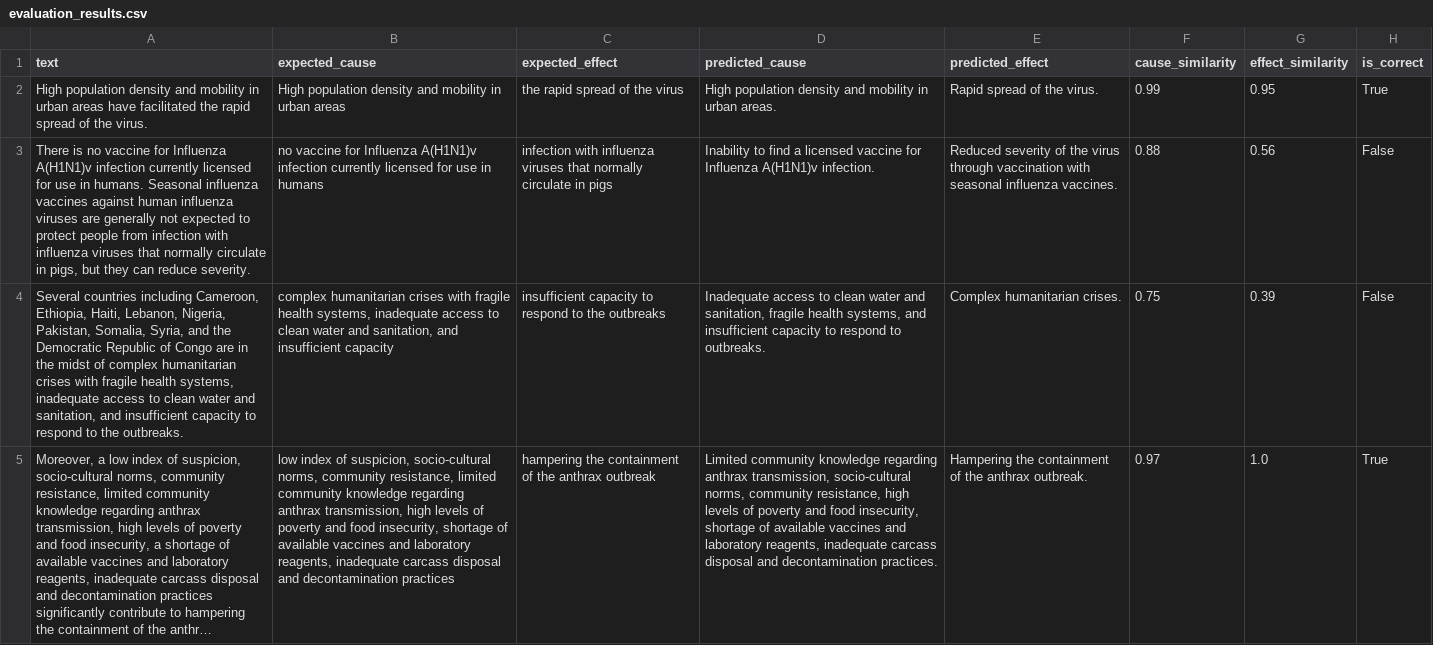
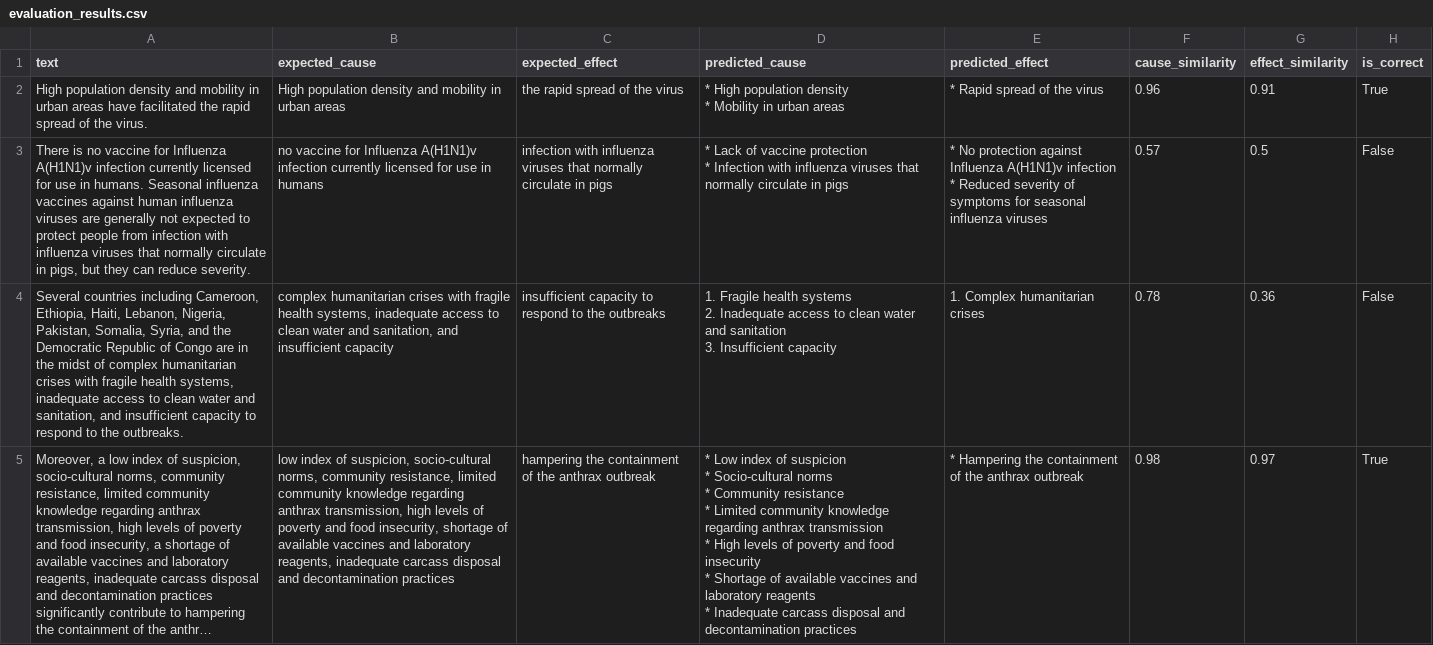
Before and after one commit to Amareteklay/drivers, a CSV file: data/evaluation_results.csv, drawn as a sheet; only a part is shown; long unchanged cells end in …; ↵ is a line break in a cell; the diff covers the shown part only; the diff names each change by its address in the sheet, - before the commit and + after, or states it on an @@ line.

```diff
--- a/data/evaluation_results.csv
+++ b/data/evaluation_results.csv
-D2 (predicted_cause): High population density and mobility in urban areas.
+D2 (predicted_cause): * High population density ↵ * Mobility in urban areas
-E2 (predicted_effect): Rapid spread of the virus.
+E2 (predicted_effect): * Rapid spread of the virus
-F2 (cause_similarity): 0.99
+F2 (cause_similarity): 0.96
-G2 (effect_similarity): 0.95
+G2 (effect_similarity): 0.91
-D3 (predicted_cause): Inability to find a licensed vaccine for Influenza A(H1N1)v infection.
+D3 (predicted_cause): * Lack of vaccine protection ↵ * Infection with influenza viruses that normally circulate in pigs
-E3 (predicted_effect): Reduced severity of the virus through vaccination with seasonal influenza vaccines.
+E3 (predicted_effect): * No protection against Influenza A(H1N1)v infection ↵ * Reduced severity of symptoms for seasonal influenza viruses
-F3 (cause_similarity): 0.88
+F3 (cause_similarity): 0.57
-G3 (effect_similarity): 0.56
+G3 (effect_similarity): 0.5
-D4 (predicted_cause): Inadequate access to clean water and sanitation, fragile health systems, and insufficient capacity to respond to outbreaks.
+D4 (predicted_cause): 1. Fragile health systems ↵ 2. Inadequate access to clean water and sanitation ↵ 3. Insufficient capacity
-E4 (predicted_effect): Complex humanitarian crises.
+E4 (predicted_effect): 1. Complex humanitarian crises
-F4 (cause_similarity): 0.75
+F4 (cause_similarity): 0.78
-G4 (effect_similarity): 0.39
+G4 (effect_similarity): 0.36
-D5 (predicted_cause): Limited community knowledge regarding anthrax transmission, socio-cultural norms, community resistance, high levels of poverty and food insecurity, shortage of available vaccines and laboratory reagents, inadequate carcass disposal and decontamination practices.
+D5 (predicted_cause): * Low index of suspicion ↵ * Socio-cultural norms ↵ * Community resistance ↵ * Limited community knowledge regarding anthrax transmission ↵ * High levels of poverty and food insecurity ↵ * Shortage of available vaccines and laboratory reagents ↵ * Inadequate carcass disposal and decontamination practices
-E5 (predicted_effect): Hampering the containment of the anthrax outbreak.
+E5 (predicted_effect): * Hampering the containment of the anthrax outbreak
-F5 (cause_similarity): 0.97
+F5 (cause_similarity): 0.98
-G5 (effect_similarity): 1.0
+G5 (effect_similarity): 0.97
```
Also changed, not shown: 13 edited cells elsewhere in this file, 7 other files.
